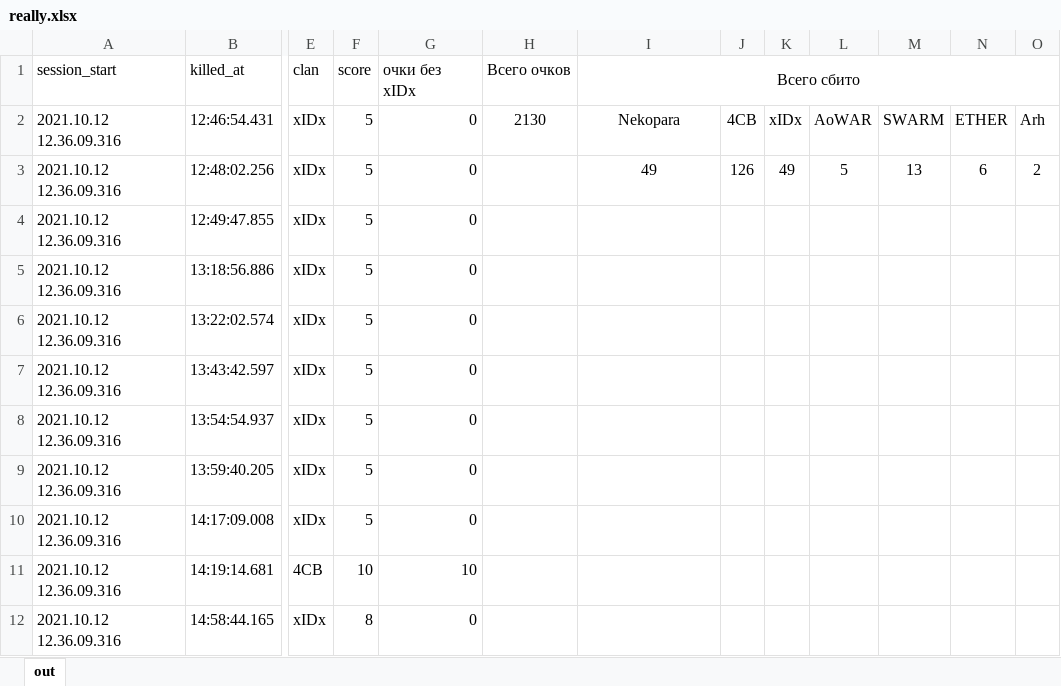
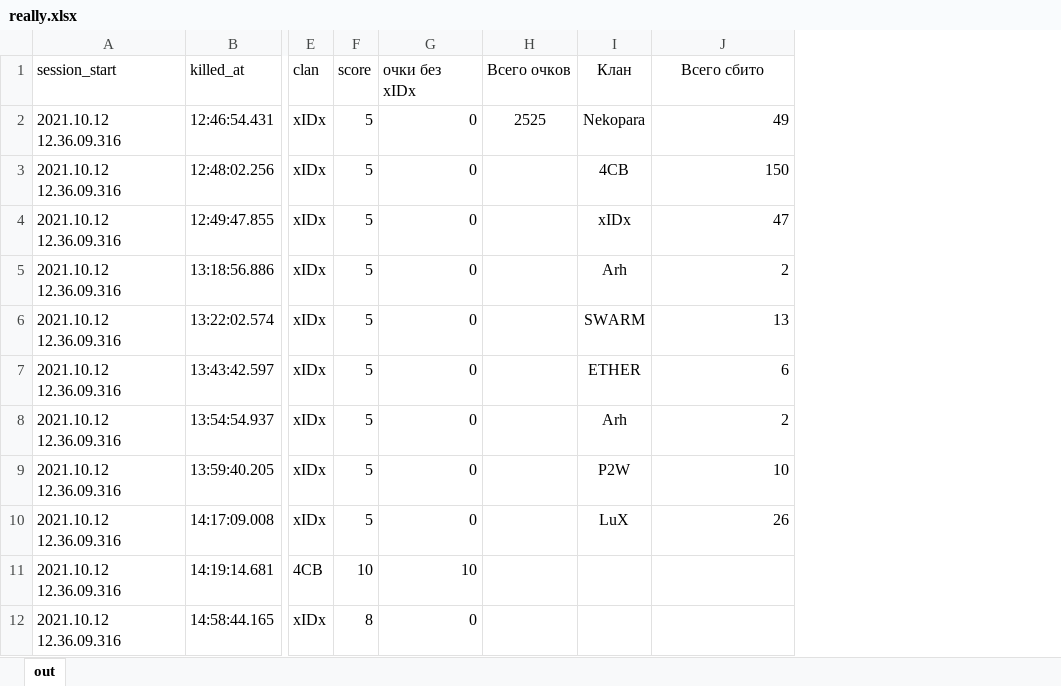
Before and after one commit to Feresey/haward, an Excel workbook: really.xlsx, sheet out, drawn as a sheet; only a part is shown, gaps mark what is left out; values as stored, in another font and other column widths than the file's, no borders; removed rows and columns are numbered as before the commit, all else as after; the diff covers the shown part only; the diff names each change by its address in the sheet, - before the commit and + after, or states it on an @@ line.

```diff
--- a/really.xlsx (sheet out)
+++ b/really.xlsx (sheet out)
+column I (Клан), rows 2-10: Nekopara | 4CB | xIDx | Arh | SWARM | ETHER | Arh | P2W | LuX
-column J, rows 2-3: 4CB | 126
-column K, rows 2-3: xIDx | 49
-column L, rows 2-3: AoWAR | 5
-column M, rows 2-3: SWARM | 13
-column N, rows 2-3: ETHER | 6
-column O, rows 2-3: Arh | 2
-I1:O1 merged
-H2 (Всего очков): 2130
+H2 (Всего очков): 2525
-J2 (Всего сбито): Nekopara
+J2 (Всего сбито): 49
-J2:J3 alignment: center
+J2:J3 alignment: right
-J3 (Всего сбито): 49
+J3 (Всего сбито): 150
-J4 (Всего сбито): (empty)
+J4 (Всего сбито): 47
-J5 (Всего сбито): (empty)
+J5 (Всего сбито): 2
-J6 (Всего сбито): (empty)
+J6 (Всего сбито): 13
-J7 (Всего сбито): (empty)
+J7 (Всего сбито): 6
-J8 (Всего сбито): (empty)
+J8 (Всего сбито): 2
-J9 (Всего сбито): (empty)
+J9 (Всего сбито): 10
-J10 (Всего сбито): (empty)
+J10 (Всего сбито): 26
```
Also changed, not shown: 39 added rows elsewhere in this sheet, 1 other file.
